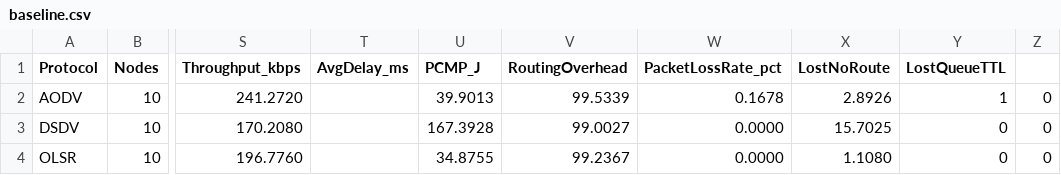
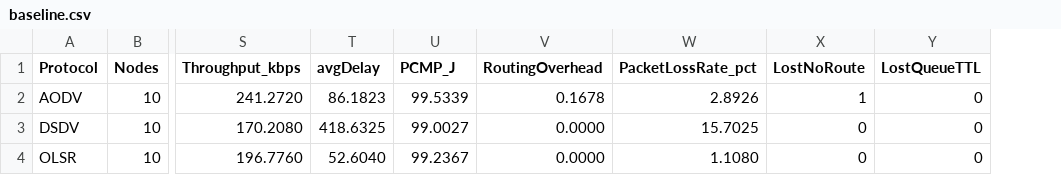
Before and after one commit to nnafis-007/ns3-aomdv-implementation, a CSV file: baseline.csv, drawn as a sheet; only a part is shown, gaps mark what is left out; removed rows and columns are numbered as before the commit, all else as after; the diff names each change by its address in the sheet, - before the commit and + after, or states it on an @@ line.

```diff
--- a/baseline.csv
+++ b/baseline.csv
-column T (AvgDelay_ms), empty
+column T (avgDelay), rows 2-4: 86.1823 | 418.6325 | 52.6040
-column Z, rows 2-4: all 0
-U2 (PCMP_J): 39.9013
+U2 (PCMP_J): 99.5339
-V2 (RoutingOverhead): 99.5339
+V2 (RoutingOverhead): 0.1678
-W2 (PacketLossRate_pct): 0.1678
+W2 (PacketLossRate_pct): 2.8926
-X2 (LostNoRoute): 2.8926
+X2 (LostNoRoute): 1
-Y2 (LostQueueTTL): 1
+Y2 (LostQueueTTL): 0
-U3 (PCMP_J): 167.3928
+U3 (PCMP_J): 99.0027
-V3 (RoutingOverhead): 99.0027
+V3 (RoutingOverhead): 0.0000
-W3 (PacketLossRate_pct): 0.0000
+W3 (PacketLossRate_pct): 15.7025
-X3 (LostNoRoute): 15.7025
+X3 (LostNoRoute): 0
-U4 (PCMP_J): 34.8755
+U4 (PCMP_J): 99.2367
-V4 (RoutingOverhead): 99.2367
+V4 (RoutingOverhead): 0.0000
-W4 (PacketLossRate_pct): 0.0000
+W4 (PacketLossRate_pct): 1.1080
-X4 (LostNoRoute): 1.1080
+X4 (LostNoRoute): 0
```
Also changed, not shown: error20.csv, 5 other files.
